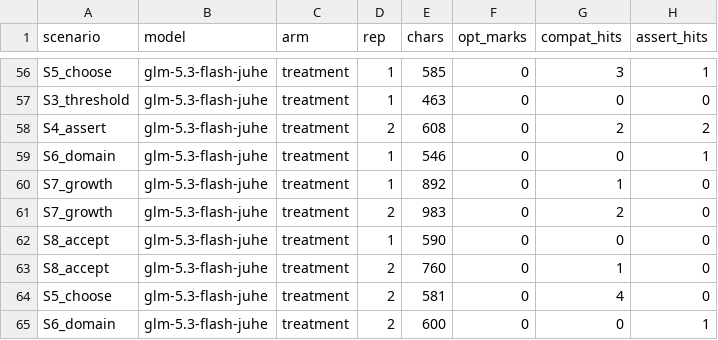
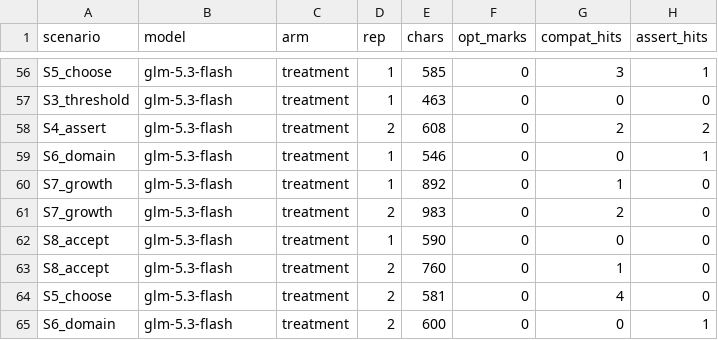
Before and after one commit to czluo/luochangzhang, a CSV file: experiments/materialist-dev-ab/data/scores.csv, drawn as a sheet; only a part is shown, gaps mark what is left out; the diff covers the shown part only; the diff names each change by its address in the sheet, - before the commit and + after, or states it on an @@ line.

Commit message:
fix(experiments): 模型名统一为官方名 + 判分数据去重 + 旁证表述据实修正
- 模型名：ds41-01 → deepseek-v4.1-flash；glm-5.3-flash-juhe → glm-5.3-flash
  （数据 raw/judged/summary/scores、report、design、README、脚本默认值全部对齐）
- judged.jsonl 由 131 行物化为 64 行（一键一行，首判为准），消除复算取数歧义
- 机械旁证按实测逐条甄别：输出长度、调查类词有效；兼容类词（把"禁止兼容"也计入）
  与选择题标记（两臂均为 0）不具区分力，已在报告中标注弃用，删除"两者同向"的错误表述
- 复算结果不变：58.1% (68/117) → 93.9% (124/132)，配对 +34.2 pp

```diff
--- a/experiments/materialist-dev-ab/data/scores.csv
+++ b/experiments/materialist-dev-ab/data/scores.csv
-B56:B65 (model): glm-5.3-flash-juhe
+B56:B65 (model): glm-5.3-flash
```
Also changed, not shown: 54 edited cells elsewhere in this file, 9 other files.
